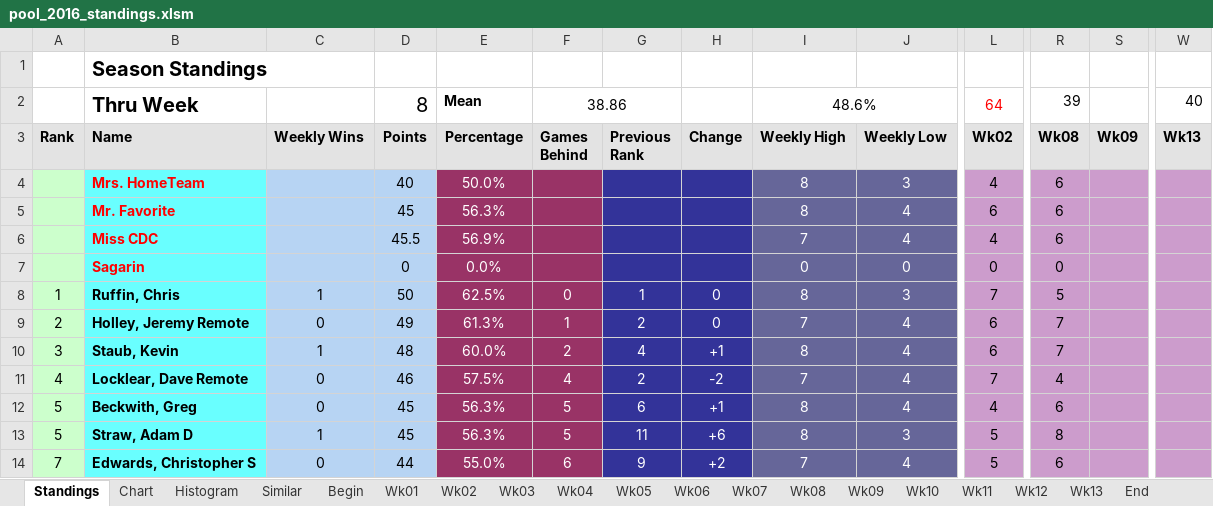
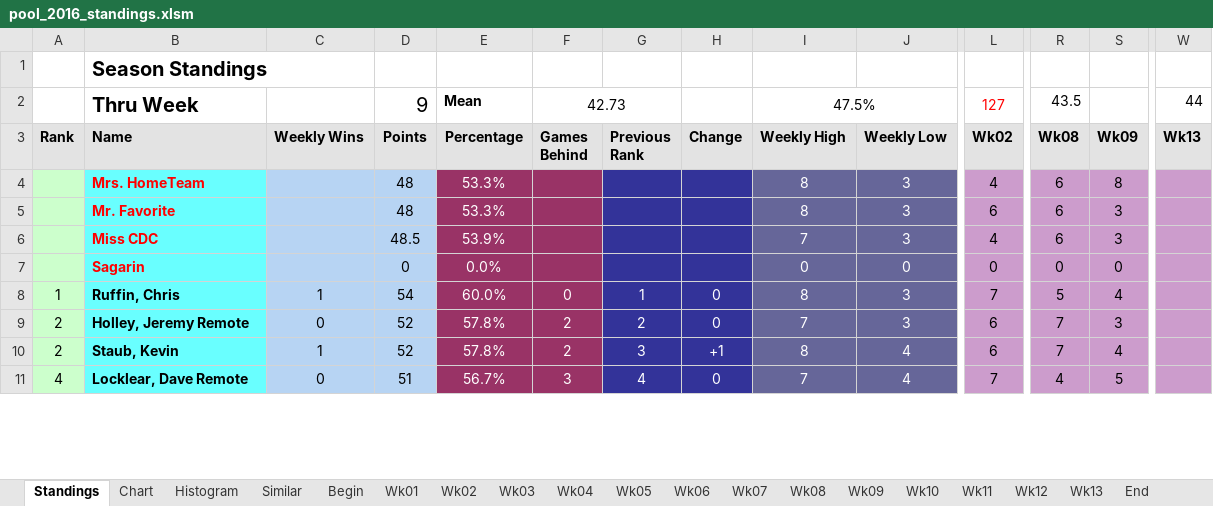
Before and after one commit to blreams/collegefootballpick10, an Excel workbook: excel_history/data/pool_2016_standings.xlsm, sheet Standings, drawn as a sheet; only a part is shown, gaps mark what is left out; values as stored, in another font and other column widths than the file's, no borders; charts and pictures and conditional formats not drawn; removed rows and columns are numbered as before the commit, all else as after; rows hold the shown columns only; the diff covers the shown part only; the diff names each change by its address in the sheet, - before the commit and + after, or states it on an @@ line.

```diff
--- a/excel_history/data/pool_2016_standings.xlsm (sheet Standings)
+++ b/excel_history/data/pool_2016_standings.xlsm (sheet Standings)
-D2 (Points): 8
+D2 (Points): 9
-F2 (Games Behind): 38.86
+F2 (Games Behind): 42.73
-I2 (Weekly High): 48.6%
+I2 (Weekly High): 47.5%
-L2 (Wk02): 64
+L2 (Wk02): 127
-R2 (Wk08): 39
+R2 (Wk08): 43.5
-W2 (Wk13): 40
+W2 (Wk13): 44
-D4 (Points): 40
+D4 (Points): 48
-E4 (Percentage): 50.0%
+E4 (Percentage): 53.3%
-S4 (Wk09): (empty)
+S4 (Wk09): 8
-D5 (Points): 45
+D5 (Points): 48
-E5 (Percentage): 56.3%
+E5 (Percentage): 53.3%
-J5:J6 (Weekly Low): 4
+J5:J6 (Weekly Low): 3
-S5:S6 (Wk09): (empty)
+S5:S6 (Wk09): 3
-D6 (Points): 45.5
+D6 (Points): 48.5
-E6 (Percentage): 56.9%
+E6 (Percentage): 53.9%
-S7 (Wk09): (empty)
+S7 (Wk09): 0
-D8 (Points): 50
+D8 (Points): 54
-E8 (Percentage): 62.5%
+E8 (Percentage): 60.0%
-S8 (Wk09): (empty)
+S8 (Wk09): 4
-D9 (Points): 49
+D9 (Points): 52
-E9 (Percentage): 61.3%
+E9 (Percentage): 57.8%
-F9 (Games Behind): 1
+F9 (Games Behind): 2
-J9 (Weekly Low): 4
+J9 (Weekly Low): 3
-S9 (Wk09): (empty)
+S9 (Wk09): 3
-A10 (Rank): 3
+A10 (Rank): 2
-D10 (Points): 48
+D10 (Points): 52
-E10 (Percentage): 60.0%
+E10 (Percentage): 57.8%
-G10 (Previous Rank): 4
+G10 (Previous Rank): 3
-S10 (Wk09): (empty)
+S10 (Wk09): 4
-D11 (Points): 46
+D11 (Points): 51
-E11 (Percentage): 57.5%
+E11 (Percentage): 56.7%
-F11 (Games Behind): 4
+F11 (Games Behind): 3
-G11 (Previous Rank): 2
+G11 (Previous Rank): 4
-H11 (Change): -2
+H11 (Change): 0
-S11 (Wk09): (empty)
+S11 (Wk09): 5
-row 12: 5 | Beckwith, Greg | 0 | 45 | 56.3% | 5 | 6 | +1 | 8 | 4 | 4 | 6
-row 13: 5 | Straw, Adam D | 1 | 45 | 56.3% | 5 | 11 | +6 | 8 | 3 | 5 | 8
-row 14: 7 | Edwards, Christopher S | 0 | 44 | 55.0% | 6 | 9 | +2 | 7 | 4 | 5 | 6
```
Also changed, not shown: 27 added rows, 24 removed rows and 171 edited cells elsewhere in this sheet, sheet Wk09, sheet Chart, sheet Conference, sheet Histogram, sheet Featured, sheet Begin, 1 more sheet, formulas that keep their value, charts or pictures.
